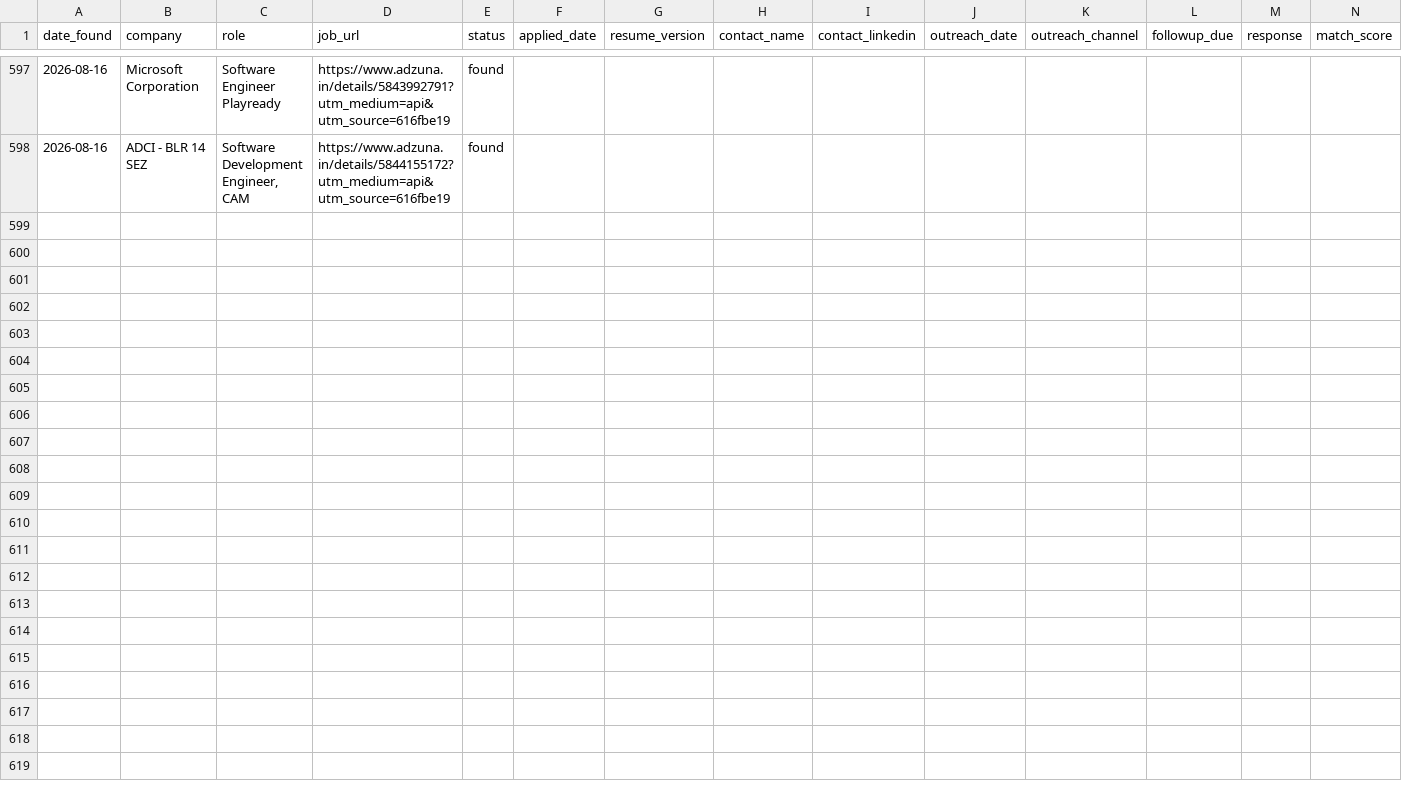
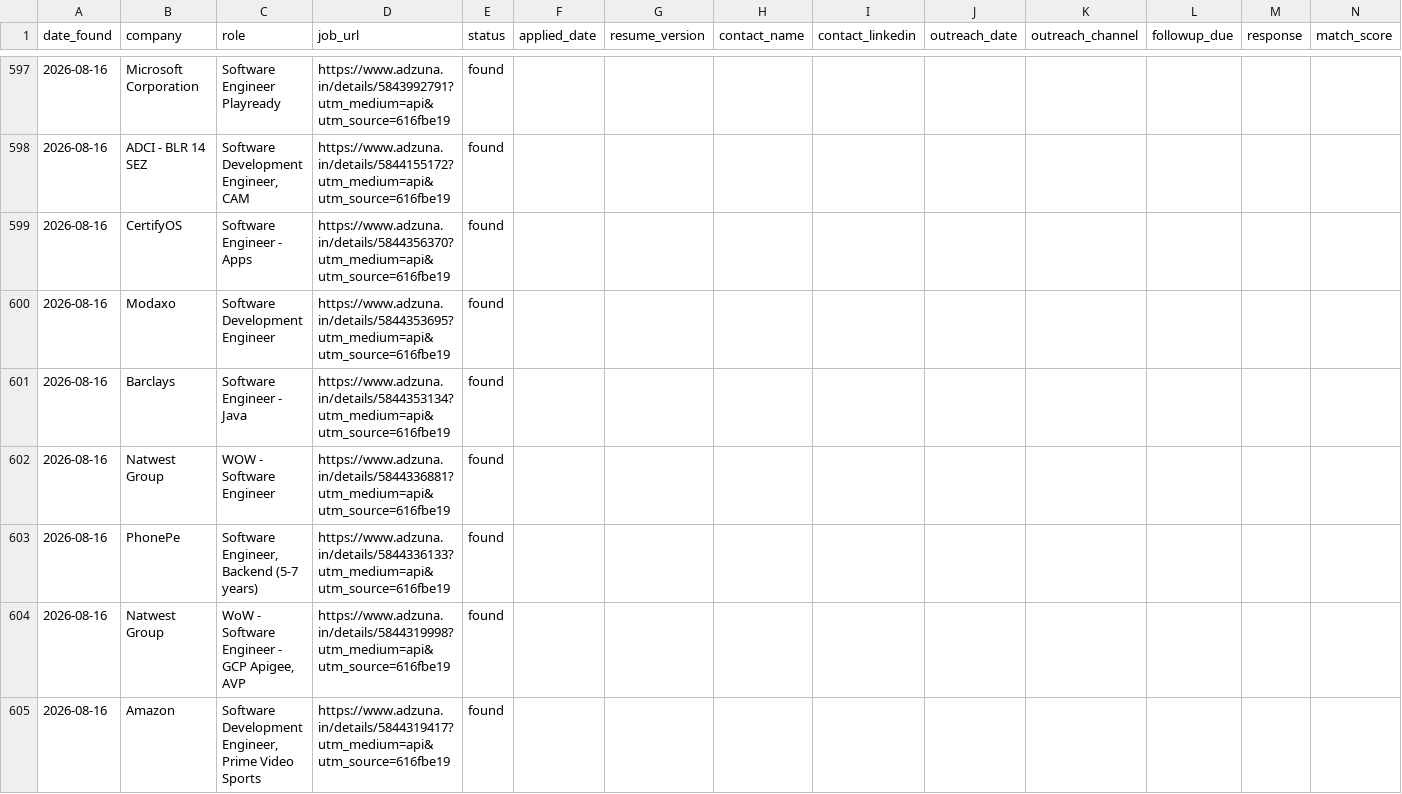
Before and after one commit to gopalverma416/jobhunt-autopilot, a CSV file: tracker.csv, drawn as a sheet; only a part is shown, gaps mark what is left out; rows hold the shown columns only; the diff names each change by its address in the sheet, - before the commit and + after, or states it on an @@ line.

```diff
--- a/tracker.csv
+++ b/tracker.csv
+row 599: 2026-08-16 | CertifyOS | Software Engineer - Apps | https://www.adzuna.in/details/5844356370?utm_medium=api&utm_source=616fbe19 | found
+row 600: 2026-08-16 | Modaxo | Software Development Engineer | https://www.adzuna.in/details/5844353695?utm_medium=api&utm_source=616fbe19 | found
+row 601: 2026-08-16 | Barclays | Software Engineer - Java | https://www.adzuna.in/details/5844353134?utm_medium=api&utm_source=616fbe19 | found
+row 602: 2026-08-16 | Natwest Group | WOW - Software Engineer | https://www.adzuna.in/details/5844336881?utm_medium=api&utm_source=616fbe19 | found
+row 603: 2026-08-16 | PhonePe | Software Engineer, Backend (5-7 years) | https://www.adzuna.in/details/5844336133?utm_medium=api&utm_source=616fbe19 | found
+row 604: 2026-08-16 | Natwest Group | WoW - Software Engineer - GCP Apigee, AVP | https://www.adzuna.in/details/5844319998?utm_medium=api&utm_source=616fbe19 | found
+row 605: 2026-08-16 | Amazon | Software Development Engineer, Prime Video Sports | https://www.adzuna.in/details/5844319417?utm_medium=api&utm_source=616fbe19 | found
```
Also changed, not shown: rejected_log.csv, 2 other files.
